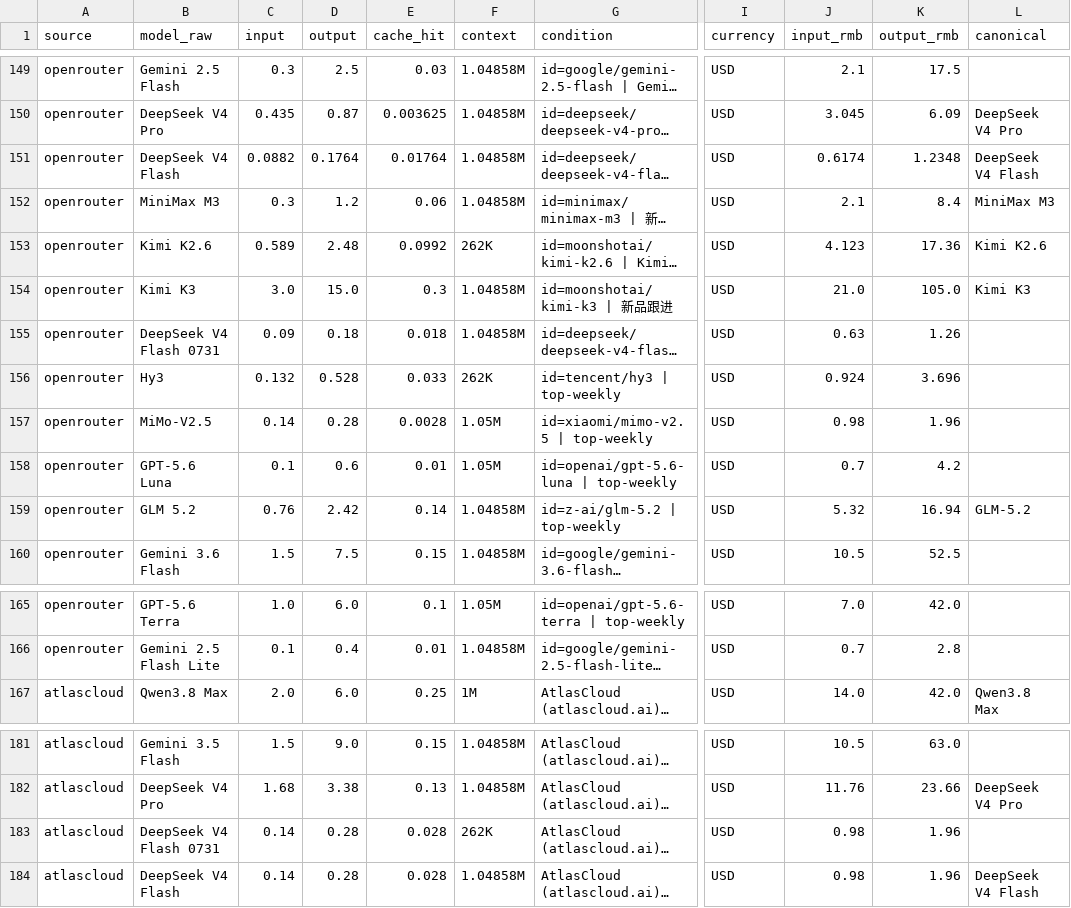
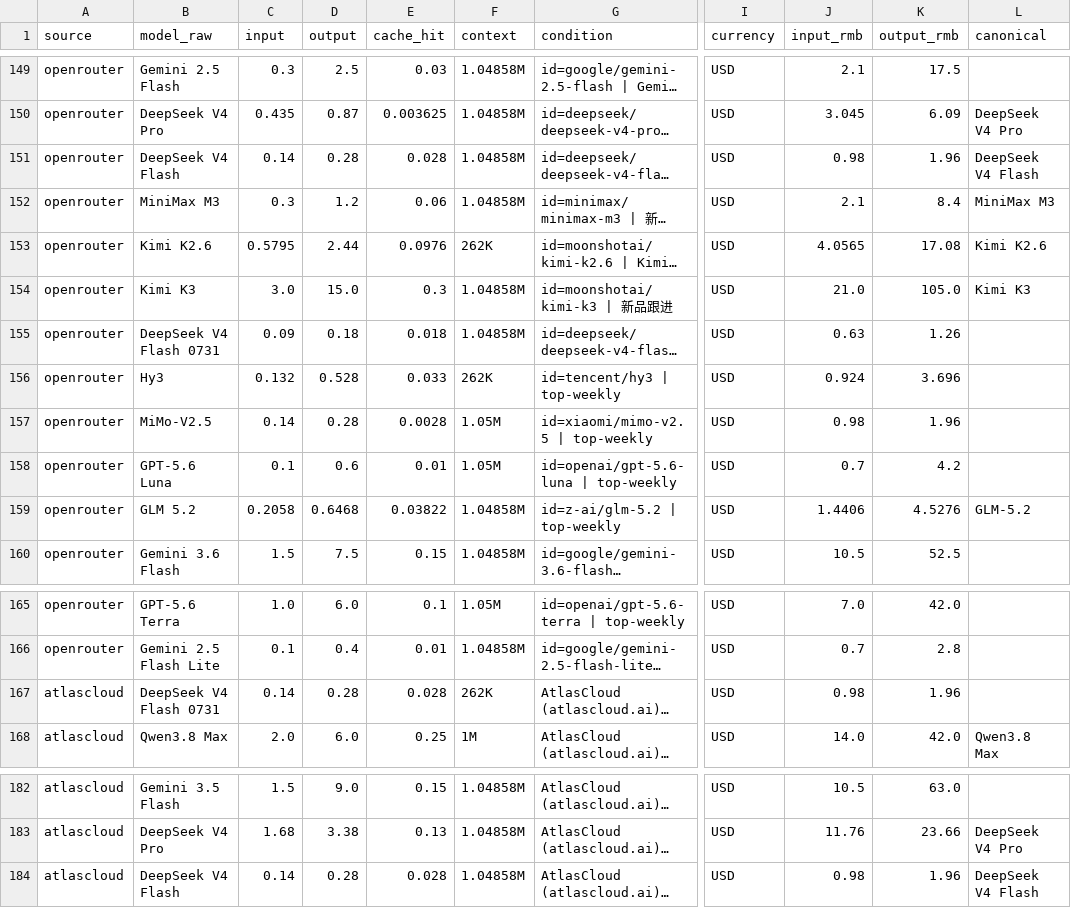
Before and after one commit to lzc0403/token-pricing-scraper, a CSV file: data/prices.csv, drawn as a sheet; only a part is shown, gaps mark what is left out; long unchanged cells end in …; the diff names each change by its address in the sheet, - before the commit and + after, or states it on an @@ line.

```diff
--- a/data/prices.csv
+++ b/data/prices.csv
-C151 (input): 0.0882
+C151 (input): 0.14
-D151 (output): 0.1764
+D151 (output): 0.28
-E151 (cache_hit): 0.01764
+E151 (cache_hit): 0.028
-J151 (input_rmb): 0.6174
+J151 (input_rmb): 0.98
-K151 (output_rmb): 1.2348
+K151 (output_rmb): 1.96
-C153 (input): 0.589
+C153 (input): 0.5795
-D153 (output): 2.48
+D153 (output): 2.44
-E153 (cache_hit): 0.0992
+E153 (cache_hit): 0.0976
-J153 (input_rmb): 4.123
+J153 (input_rmb): 4.0565
-K153 (output_rmb): 17.36
+K153 (output_rmb): 17.08
-C159 (input): 0.76
+C159 (input): 0.2058
-D159 (output): 2.42
+D159 (output): 0.6468
-E159 (cache_hit): 0.14
+E159 (cache_hit): 0.03822
-J159 (input_rmb): 5.32
+J159 (input_rmb): 1.4406
-K159 (output_rmb): 16.94
+K159 (output_rmb): 4.5276
@@ row 183 moved to row 167: atlascloud @@
```
Also changed, not shown: data/watchlist.csv, 11 other files.
